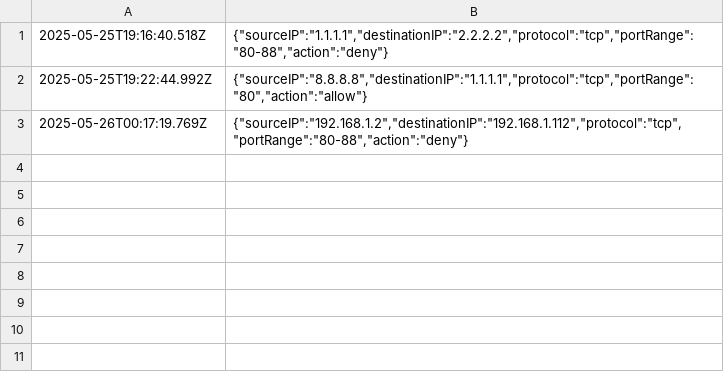
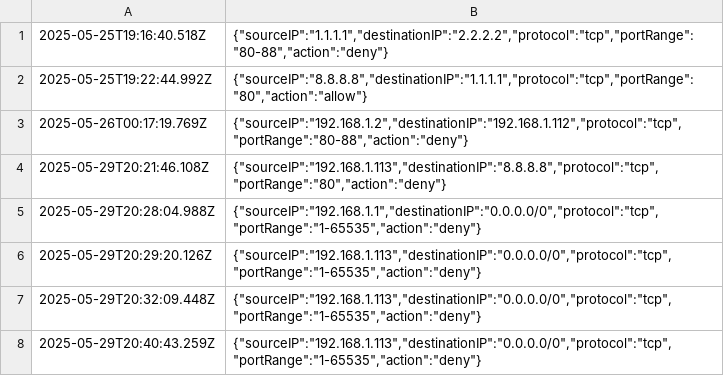
Before and after one commit to ebrarkadir/openwrt-firewall-api, a CSV file: logs/firewall_log.csv, drawn as a sheet; the diff names each change by its address in the sheet, - before the commit and + after, or states it on an @@ line.

Commit message:
firewall_logs

```diff
--- a/logs/firewall_log.csv
+++ b/logs/firewall_log.csv
+row 4: 2025-05-29T20:21:46.108Z | {"sourceIP":"192.168.1.113","destinationIP":"8.8.8.8","protocol":"tcp","portRange":"80","action":"deny"}
+row 5: 2025-05-29T20:28:04.988Z | {"sourceIP":"192.168.1.1","destinationIP":"0.0.0.0/0","protocol":"tcp","portRange":"1-65535","action":"deny"}
+row 6: 2025-05-29T20:29:20.126Z | {"sourceIP":"192.168.1.113","destinationIP":"0.0.0.0/0","protocol":"tcp","portRange":"1-65535","action":"deny"}
+row 7: 2025-05-29T20:32:09.448Z | {"sourceIP":"192.168.1.113","destinationIP":"0.0.0.0/0","protocol":"tcp","portRange":"1-65535","action":"deny"}
+row 8: 2025-05-29T20:40:43.259Z | {"sourceIP":"192.168.1.113","destinationIP":"0.0.0.0/0","protocol":"tcp","portRange":"1-65535","action":"deny"}
```
Also changed, not shown: 5 other files.
